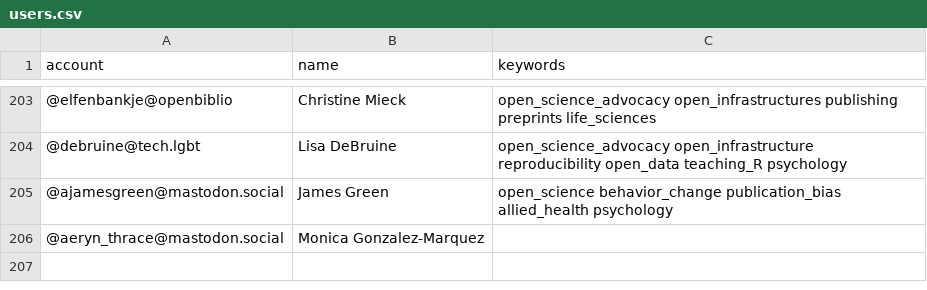
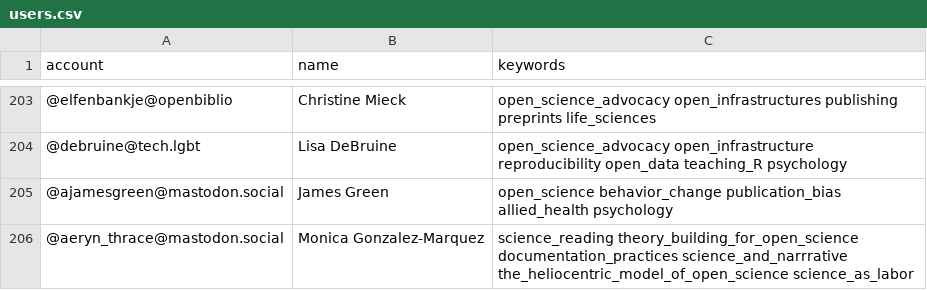
Before and after one commit to smach/Mastodon-OpenScience, a CSV file: resources/users.csv, drawn as a sheet; only a part is shown, gaps mark what is left out.

Commit message:
Update users.csv

```diff
--- a/resources/users.csv
+++ b/resources/users.csv
@@ -205,2 +205,2 @@ account,name,keywords
 @ajamesgreen@mastodon.social,James Green,open_science behavior_change publication_bias allied_health psychology
-@aeryn_thrace@mastodon.social,Monica Gonzalez-Marquez,
+@aeryn_thrace@mastodon.social,Monica Gonzalez-Marquez,science_reading theory_building_for_open_science documentation_practices science_and_narrrative the_heliocentric_model_of_open_science science_as_labor
```
